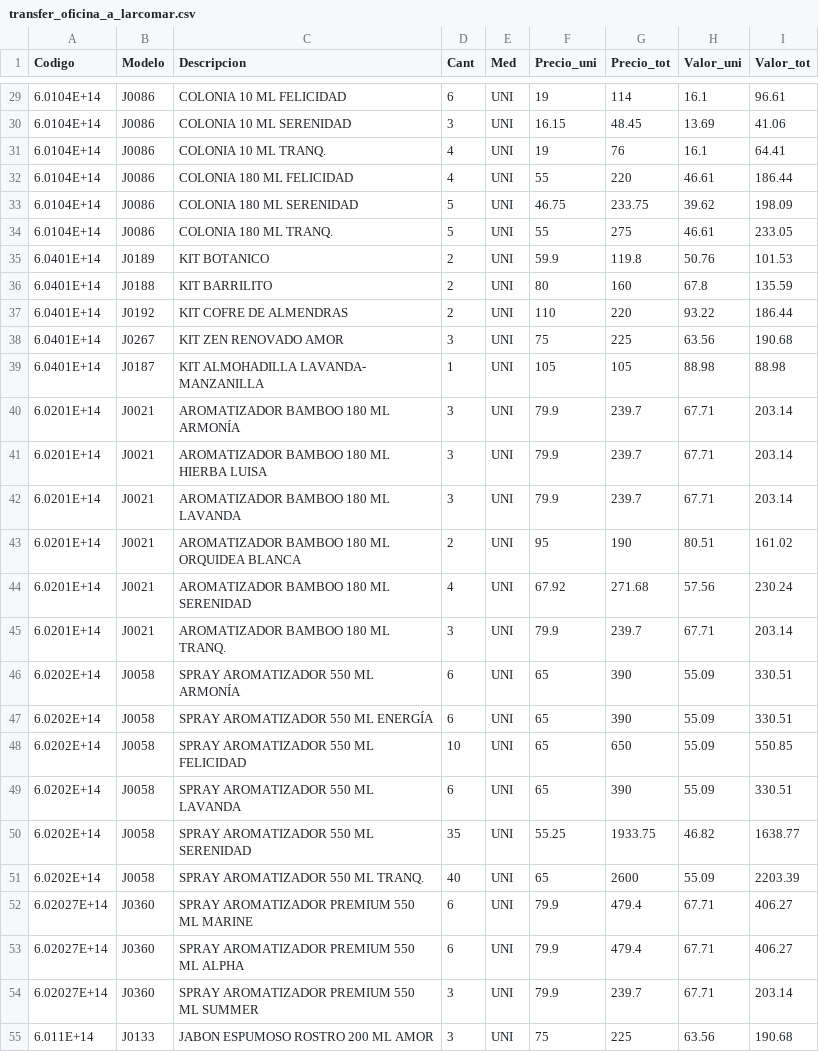
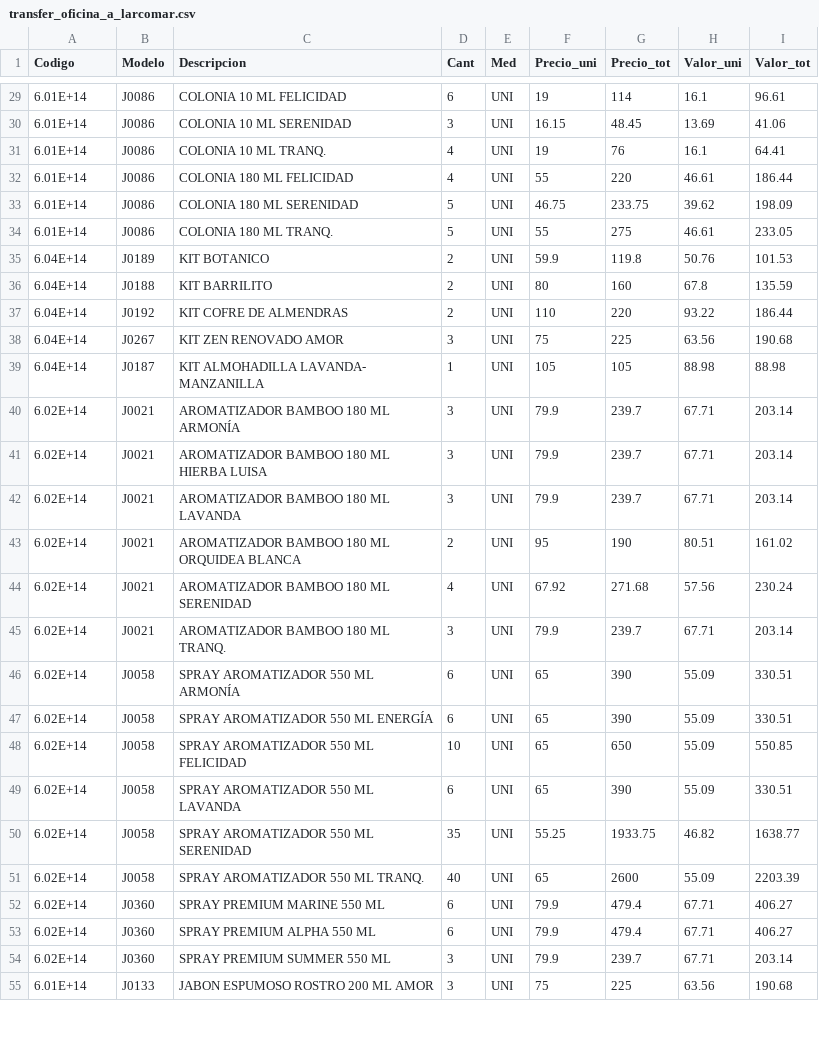
Before and after one commit to augustosamame/zenadmin, a CSV file: transfer_oficina_a_larcomar.csv, drawn as a sheet; only a part is shown, gaps mark what is left out; the diff covers the shown part only.

```diff
--- a/transfer_oficina_a_larcomar.csv
+++ b/transfer_oficina_a_larcomar.csv
@@ -29,27 +29,27 @@
-6.0104E+14,J0086,COLONIA 10 ML FELICIDAD,6,UNI,19,114,16.1,96.61
-6.0104E+14,J0086,COLONIA 10 ML SERENIDAD,3,UNI,16.15,48.45,13.69,41.06
-6.0104E+14,J0086,COLONIA 10 ML TRANQ.,4,UNI,19,76,16.1,64.41
-6.0104E+14,J0086,COLONIA 180 ML FELICIDAD,4,UNI,55,220,46.61,186.44
-6.0104E+14,J0086,COLONIA 180 ML SERENIDAD,5,UNI,46.75,233.75,39.62,198.09
-6.0104E+14,J0086,COLONIA 180 ML TRANQ.,5,UNI,55,275,46.61,233.05
-6.0401E+14,J0189,KIT BOTANICO,2,UNI,59.9,119.8,50.76,101.53
-6.0401E+14,J0188,KIT BARRILITO,2,UNI,80,160,67.8,135.59
-6.0401E+14,J0192,KIT COFRE DE ALMENDRAS,2,UNI,110,220,93.22,186.44
-6.0401E+14,J0267,KIT ZEN RENOVADO AMOR,3,UNI,75,225,63.56,190.68
-6.0401E+14,J0187,KIT ALMOHADILLA LAVANDA- MANZANILLA,1,UNI,105,105,88.98,88.98
-6.0201E+14,J0021,AROMATIZADOR BAMBOO 180 ML ARMONÍA,3,UNI,79.9,239.7,67.71,203.14
-6.0201E+14,J0021,AROMATIZADOR BAMBOO 180 ML HIERBA LUISA,3,UNI,79.9,239.7,67.71,203.14
-6.0201E+14,J0021,AROMATIZADOR BAMBOO 180 ML LAVANDA,3,UNI,79.9,239.7,67.71,203.14
-6.0201E+14,J0021,AROMATIZADOR BAMBOO 180 ML ORQUIDEA BLANCA,2,UNI,95,190,80.51,161.02
-6.0201E+14,J0021,AROMATIZADOR BAMBOO 180 ML SERENIDAD,4,UNI,67.92,271.68,57.56,230.24
-6.0201E+14,J0021,AROMATIZADOR BAMBOO 180 ML TRANQ.,3,UNI,79.9,239.7,67.71,203.14
-6.0202E+14,J0058,SPRAY AROMATIZADOR 550 ML ARMONÍA,6,UNI,65,390,55.09,330.51
-6.0202E+14,J0058,SPRAY AROMATIZADOR 550 ML ENERGÍA,6,UNI,65,390,55.09,330.51
-6.0202E+14,J0058,SPRAY AROMATIZADOR 550 ML FELICIDAD,10,UNI,65,650,55.09,550.85
-6.0202E+14,J0058,SPRAY AROMATIZADOR 550 ML LAVANDA,6,UNI,65,390,55.09,330.51
-6.0202E+14,J0058,SPRAY AROMATIZADOR 550 ML SERENIDAD,35,UNI,55.25,1933.75,46.82,1638.77
-6.0202E+14,J0058,SPRAY AROMATIZADOR 550 ML TRANQ.,40,UNI,65,2600,55.09,2203.39
-6.02027E+14,J0360,SPRAY AROMATIZADOR PREMIUM 550 ML MARINE,6,UNI,79.9,479.4,67.71,406.27
-6.02027E+14,J0360,SPRAY AROMATIZADOR PREMIUM 550 ML ALPHA,6,UNI,79.9,479.4,67.71,406.27
-6.02027E+14,J0360,SPRAY AROMATIZADOR PREMIUM 550 ML SUMMER,3,UNI,79.9,239.7,67.71,203.14
-6.011E+14,J0133,JABON ESPUMOSO ROSTRO 200 ML AMOR,3,UNI,75,225,63.56,190.68
+6.01E+14,J0086,COLONIA 10 ML FELICIDAD,6,UNI,19,114,16.1,96.61
+6.01E+14,J0086,COLONIA 10 ML SERENIDAD,3,UNI,16.15,48.45,13.69,41.06
+6.01E+14,J0086,COLONIA 10 ML TRANQ.,4,UNI,19,76,16.1,64.41
+6.01E+14,J0086,COLONIA 180 ML FELICIDAD,4,UNI,55,220,46.61,186.44
+6.01E+14,J0086,COLONIA 180 ML SERENIDAD,5,UNI,46.75,233.75,39.62,198.09
+6.01E+14,J0086,COLONIA 180 ML TRANQ.,5,UNI,55,275,46.61,233.05
+6.04E+14,J0189,KIT BOTANICO,2,UNI,59.9,119.8,50.76,101.53
+6.04E+14,J0188,KIT BARRILITO,2,UNI,80,160,67.8,135.59
+6.04E+14,J0192,KIT COFRE DE ALMENDRAS,2,UNI,110,220,93.22,186.44
+6.04E+14,J0267,KIT ZEN RENOVADO AMOR,3,UNI,75,225,63.56,190.68
+6.04E+14,J0187,KIT ALMOHADILLA LAVANDA- MANZANILLA,1,UNI,105,105,88.98,88.98
+6.02E+14,J0021,AROMATIZADOR BAMBOO 180 ML ARMONÍA,3,UNI,79.9,239.7,67.71,203.14
+6.02E+14,J0021,AROMATIZADOR BAMBOO 180 ML HIERBA LUISA,3,UNI,79.9,239.7,67.71,203.14
+6.02E+14,J0021,AROMATIZADOR BAMBOO 180 ML LAVANDA,3,UNI,79.9,239.7,67.71,203.14
+6.02E+14,J0021,AROMATIZADOR BAMBOO 180 ML ORQUIDEA BLANCA,2,UNI,95,190,80.51,161.02
+6.02E+14,J0021,AROMATIZADOR BAMBOO 180 ML SERENIDAD,4,UNI,67.92,271.68,57.56,230.24
+6.02E+14,J0021,AROMATIZADOR BAMBOO 180 ML TRANQ.,3,UNI,79.9,239.7,67.71,203.14
+6.02E+14,J0058,SPRAY AROMATIZADOR 550 ML ARMONÍA,6,UNI,65,390,55.09,330.51
+6.02E+14,J0058,SPRAY AROMATIZADOR 550 ML ENERGÍA,6,UNI,65,390,55.09,330.51
+6.02E+14,J0058,SPRAY AROMATIZADOR 550 ML FELICIDAD,10,UNI,65,650,55.09,550.85
+6.02E+14,J0058,SPRAY AROMATIZADOR 550 ML LAVANDA,6,UNI,65,390,55.09,330.51
+6.02E+14,J0058,SPRAY AROMATIZADOR 550 ML SERENIDAD,35,UNI,55.25,1933.75,46.82,1638.77
+6.02E+14,J0058,SPRAY AROMATIZADOR 550 ML TRANQ.,40,UNI,65,2600,55.09,2203.39
+6.02E+14,J0360,SPRAY PREMIUM MARINE 550 ML,6,UNI,79.9,479.4,67.71,406.27
+6.02E+14,J0360,SPRAY PREMIUM ALPHA 550 ML,6,UNI,79.9,479.4,67.71,406.27
+6.02E+14,J0360,SPRAY PREMIUM SUMMER 550 ML,3,UNI,79.9,239.7,67.71,203.14
+6.01E+14,J0133,JABON ESPUMOSO ROSTRO 200 ML AMOR,3,UNI,75,225,63.56,190.68
```
Also changed, not shown: 57 edited cells elsewhere in this file.
